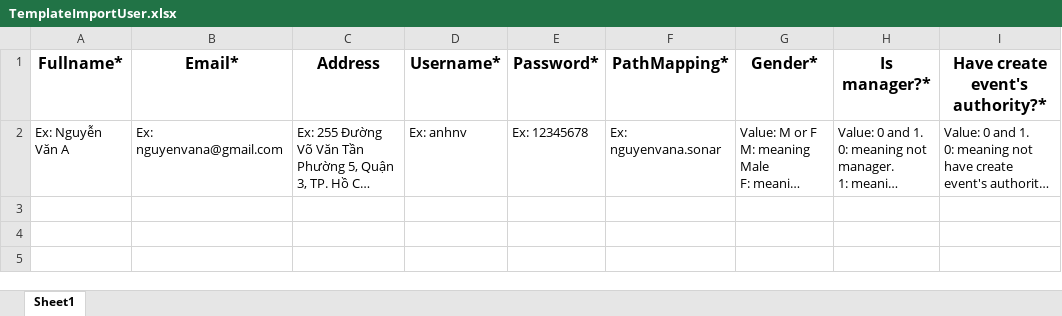
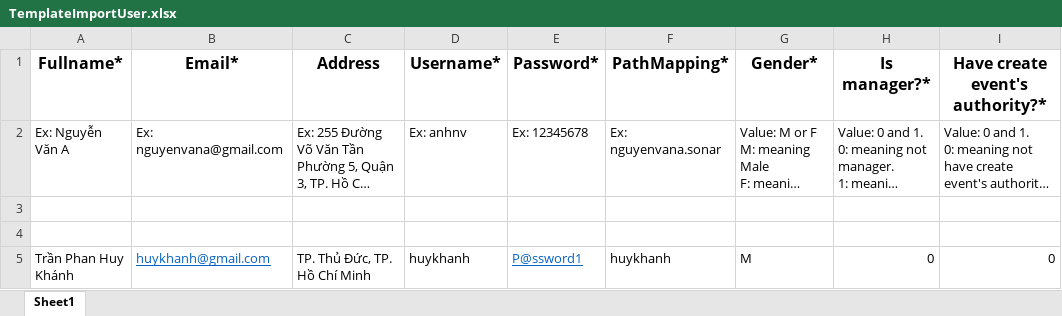
Before and after one commit to nguyenphuocdang/choice-your-calendar, an Excel workbook: src/assets/sheet/TemplateImportUser.xlsx, sheet Sheet1, drawn as a sheet; long unchanged cells end in …; values as stored, in another font and other column widths than the file's, no borders; the diff names each change by its address in the sheet, - before the commit and + after, or states it on an @@ line.

```diff
--- a/src/assets/sheet/TemplateImportUser.xlsx (sheet Sheet1)
+++ b/src/assets/sheet/TemplateImportUser.xlsx (sheet Sheet1)
+row 3: (empty)
+row 4: (empty)
+row 5: Trần Phan Huy Khánh | huykhanh@gmail.com | TP. Thủ Đức, TP. Hồ Chí Minh | huykhanh | P@ssword1 | huykhanh | M | 0 | 0
```
Also changed, not shown: 30 other files.
